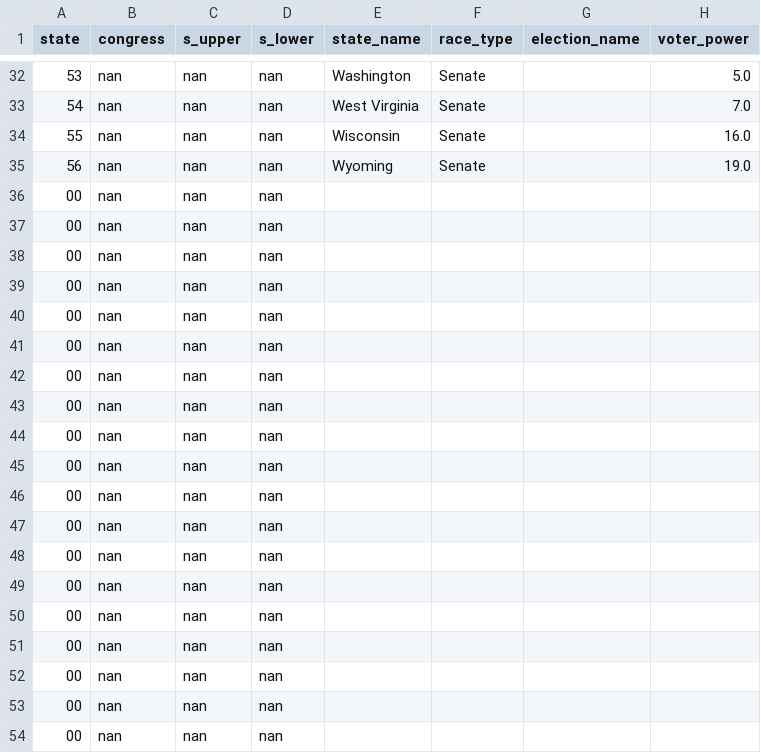
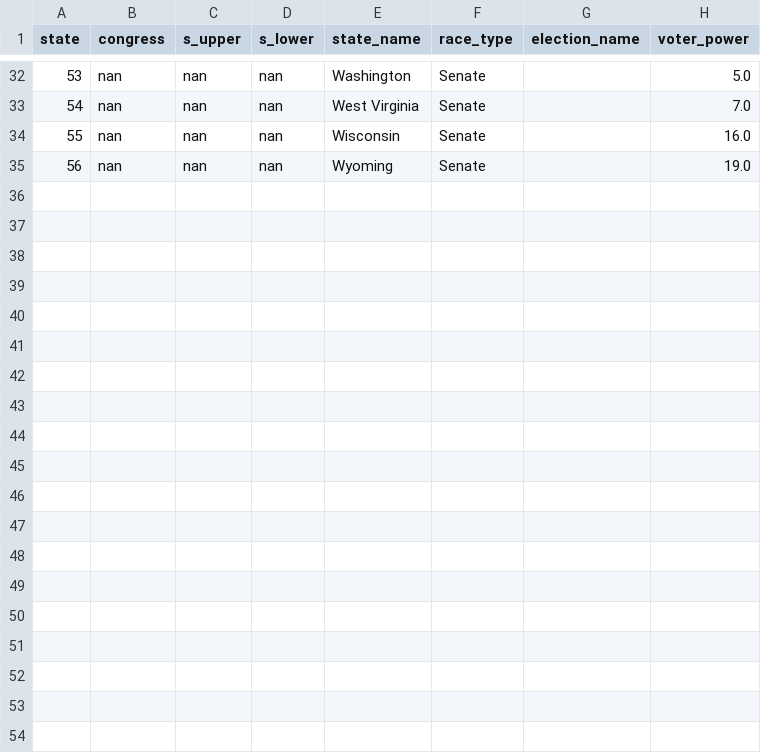
Before and after one commit to PJSuoc/Maximizer-App, a CSV file: server/static/data/calculated_files/csvs/senate.csv, drawn as a sheet; only a part is shown, gaps mark what is left out; the diff covers the shown part only.

```diff
--- a/server/static/data/calculated_files/csvs/senate.csv
+++ b/server/static/data/calculated_files/csvs/senate.csv
@@ -35,20 +35 @@ state,congress,s_upper,s_lower,state_name,race_type,election_name,voter_power
 56,nan,nan,nan,Wyoming,Senate,,19.0
-00,nan,nan,nan,,,,
-00,nan,nan,nan,,,,
-00,nan,nan,nan,,,,
-00,nan,nan,nan,,,,
-00,nan,nan,nan,,,,
-00,nan,nan,nan,,,,
-00,nan,nan,nan,,,,
-00,nan,nan,nan,,,,
-00,nan,nan,nan,,,,
-00,nan,nan,nan,,,,
-00,nan,nan,nan,,,,
-00,nan,nan,nan,,,,
-00,nan,nan,nan,,,,
-00,nan,nan,nan,,,,
-00,nan,nan,nan,,,,
-00,nan,nan,nan,,,,
-00,nan,nan,nan,,,,
-00,nan,nan,nan,,,,
-00,nan,nan,nan,,,,
```
Also changed, not shown: 12 removed rows elsewhere in this file, server/static/data/calculated_files/csvs/candidates.csv, server/static/data/calculated_files/csvs/elections.csv, 10 other files.
